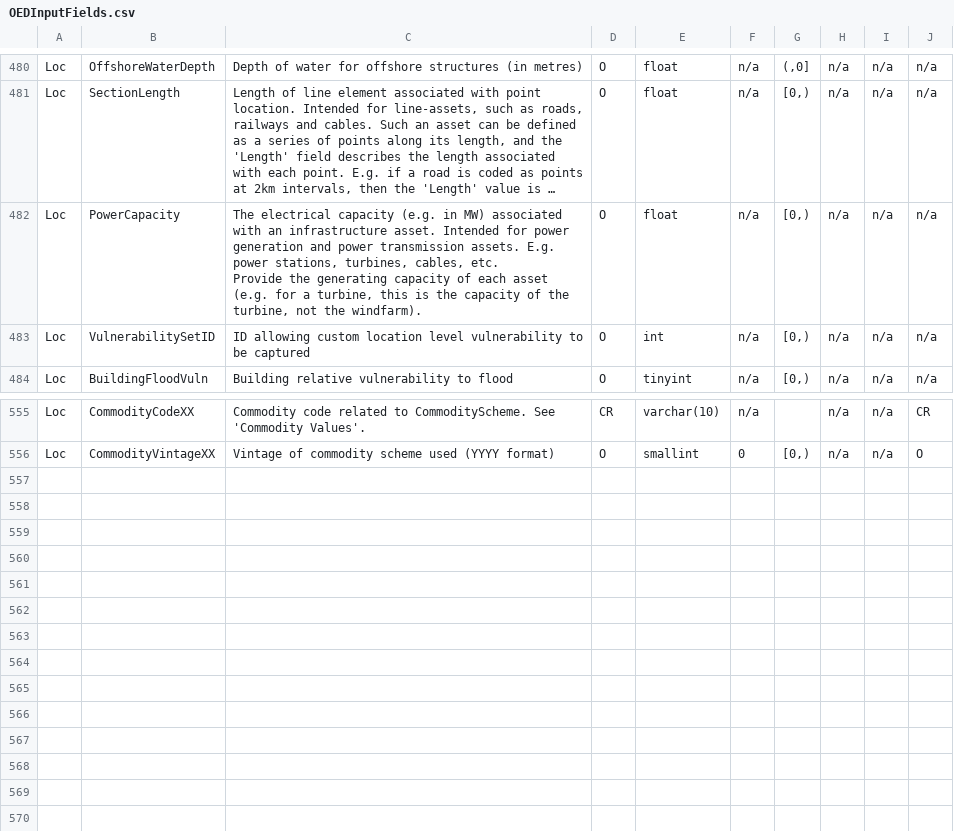
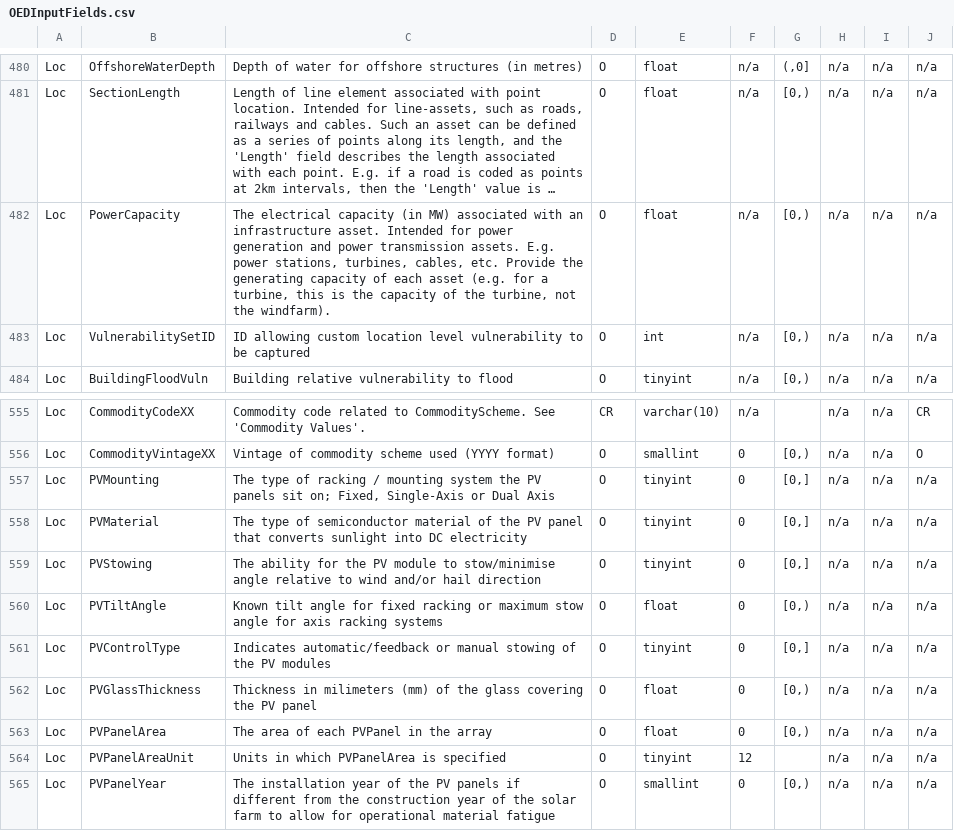
Before and after one commit to OasisLMF/ODS_OpenExposureData, a CSV file: OpenExposureData/OEDInputFields.csv, drawn as a sheet; only a part is shown, gaps mark what is left out; long unchanged cells end in …; the diff names each change by its address in the sheet, - before the commit and + after, or states it on an @@ line.

```diff
--- a/OpenExposureData/OEDInputFields.csv
+++ b/OpenExposureData/OEDInputFields.csv
-C482: …electrical capacity (e.g. in MW) associated…
+C482: …electrical capacity (in MW) associated…
+row 557: Loc | PVMounting | The type of racking / mounting system the PV panels sit on; Fixed, Single-Axis or Dual Axis | O | tinyint | 0 | [0,] | n/a | n/a | n/a
+row 558: Loc | PVMaterial | The type of semiconductor material of the PV panel that converts sunlight into DC electricity | O | tinyint | 0 | [0,] | n/a | n/a | n/a
+row 559: Loc | PVStowing | The ability for the PV module to stow/minimise angle relative to wind and/or hail direction | O | tinyint | 0 | [0,] | n/a | n/a | n/a
+row 560: Loc | PVTiltAngle | Known tilt angle for fixed racking or maximum stow angle for axis racking systems | O | float | 0 | [0,) | n/a | n/a | n/a
+row 561: Loc | PVControlType | Indicates automatic/feedback or manual stowing of the PV modules | O | tinyint | 0 | [0,] | n/a | n/a | n/a
+row 562: Loc | PVGlassThickness | Thickness in milimeters (mm) of the glass covering the PV panel | O | float | 0 | [0,) | n/a | n/a | n/a
+row 563: Loc | PVPanelArea | The area of each PVPanel in the array | O | float | 0 | [0,) | n/a | n/a | n/a
+row 564: Loc | PVPanelAreaUnit | Units in which PVPanelArea is specified | O | tinyint | 12 |  | n/a | n/a | n/a
+row 565: Loc | PVPanelYear | The installation year of the PV panels if different from the construction year of the solar farm to allow for operational material fatigue | O | smallint | 0 | [0,) | n/a | n/a | n/a
```
Also changed, not shown: OpenExposureData/ConstructionValues.csv, OpenExposureData/OtherValues.csv.
